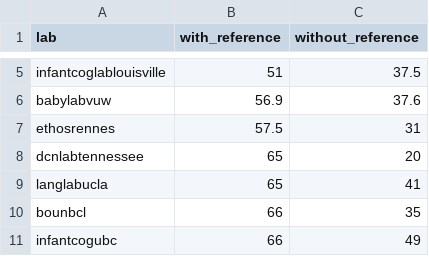
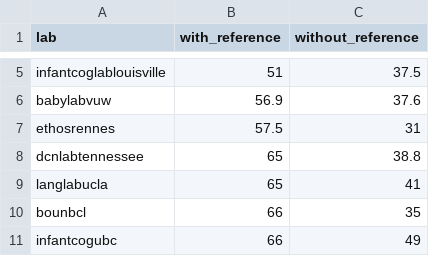
Before and after one commit to manybabies/mb1-analysis-public, a CSV file: metadata/labs_dB_levels.csv, drawn as a sheet; only a part is shown, gaps mark what is left out.

Commit message:
updated dB levels for dcnlabtennessee; see issue #248 in langcog/mb1-analysis

```diff
--- a/metadata/labs_dB_levels.csv
+++ b/metadata/labs_dB_levels.csv
@@ -7,3 +7,3 @@ babylabvuw,56.9,37.6
 ethosrennes,57.5,31
-dcnlabtennessee,65,20
+dcnlabtennessee,65,38.8
 langlabucla,65,41
```
